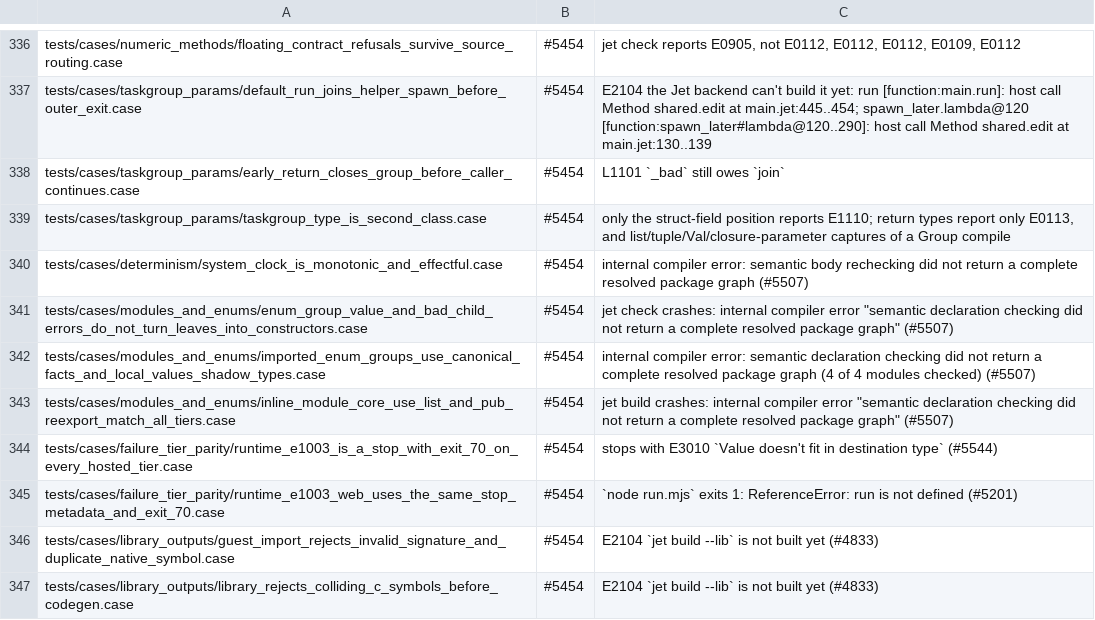
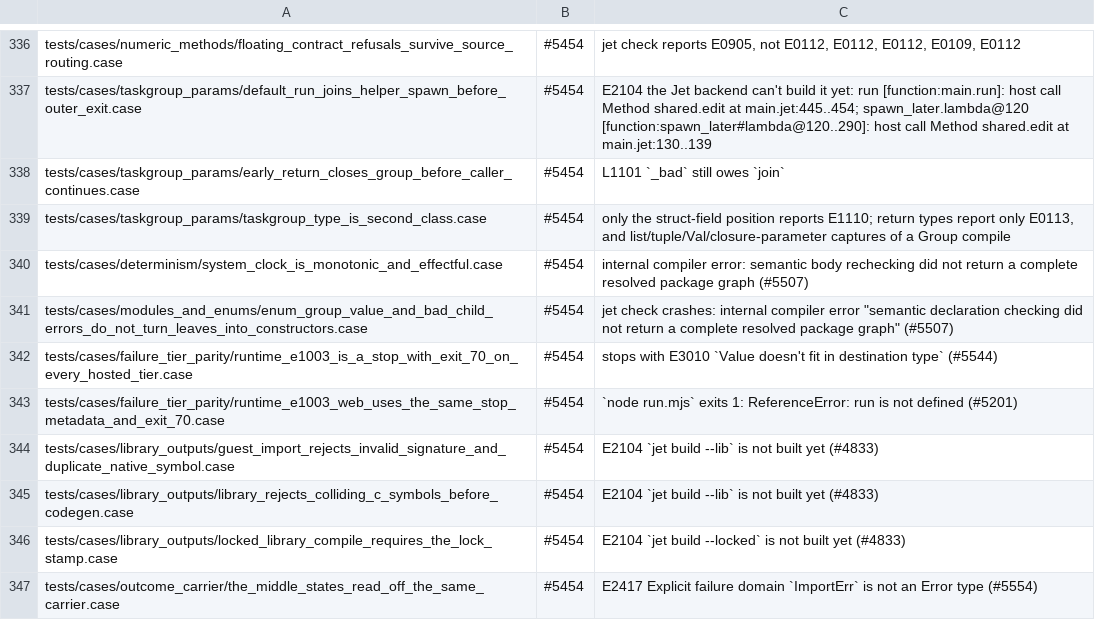
Before and after one commit to jet-language/jet, a TSV file: Tools/testkit/known-failing.tsv, drawn as a sheet; only a part is shown, gaps mark what is left out; the shorter side is filled out with more unchanged rows; the diff names each change by its address in the sheet, - before the commit and + after, or states it on an @@ line.

Commit message:
sema: an inline module's Core member import (`use core.[math.abs]`, `pub use exported: core.math.abs`) lowers through a file-level Core alias that registration binds to its Core module, and the #NoPrelude imported-enum run fixture prints through core.term (#5454 c40-c48)

```diff
--- a/Tools/testkit/known-failing.tsv
+++ b/Tools/testkit/known-failing.tsv
-row 342: tests/cases/modules_and_enums/imported_enum_groups_use_canonical_facts_and_local_values_shadow_types.case | #5454 | internal compiler error: semantic declaration checking did not return a complete resolved package graph (4 of 4 modules checked) (#5507)
-row 343: tests/cases/modules_and_enums/inline_module_core_use_list_and_pub_reexport_match_all_tiers.case | #5454 | jet build crashes: internal compiler error "semantic declaration checking did not return a complete resolved package graph" (#5507)
```
Also changed, not shown: 3 other files.
